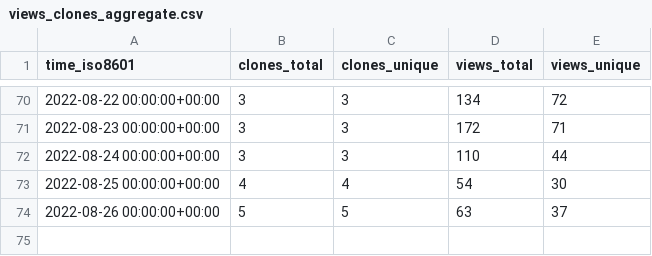
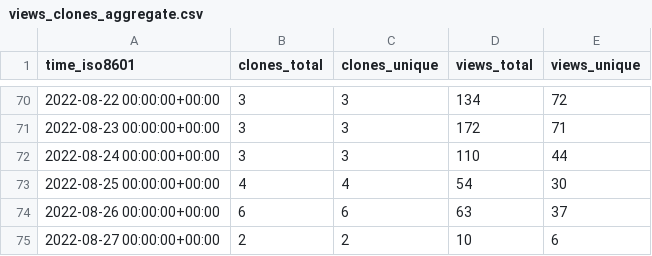
Before and after one commit to aws-samples/aws-customer-playbook-framework, a CSV file: aws-samples/aws-customer-playbook-framework/ghrs-data/views_clones_aggregate.csv, drawn as a sheet; only a part is shown, gaps mark what is left out.

```diff
--- a/aws-samples/aws-customer-playbook-framework/ghrs-data/views_clones_aggregate.csv
+++ b/aws-samples/aws-customer-playbook-framework/ghrs-data/views_clones_aggregate.csv
@@ -73,2 +73,3 @@ time_iso8601,clones_total,clones_unique,views_total,views_unique
 2022-08-25 00:00:00+00:00,4,4,54,30
-2022-08-26 00:00:00+00:00,5,5,63,37
+2022-08-26 00:00:00+00:00,6,6,63,37
+2022-08-27 00:00:00+00:00,2,2,10,6
```
Also changed, not shown: 1 other file.
